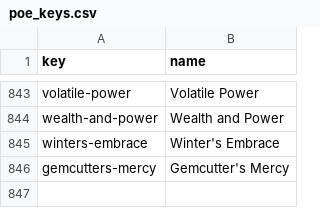
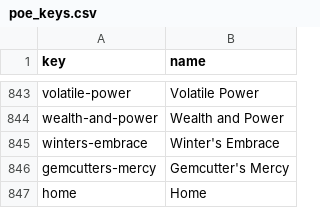
Before and after one commit to arpheno/poe, a CSV file: frontend/thinking/trades/poe_keys.csv, drawn as a sheet; only a part is shown, gaps mark what is left out; the diff names each change by its address in the sheet, - before the commit and + after, or states it on an @@ line.

```diff
--- a/frontend/thinking/trades/poe_keys.csv
+++ b/frontend/thinking/trades/poe_keys.csv
+row 847: home | Home
```
Also changed, not shown: 20 other files.
